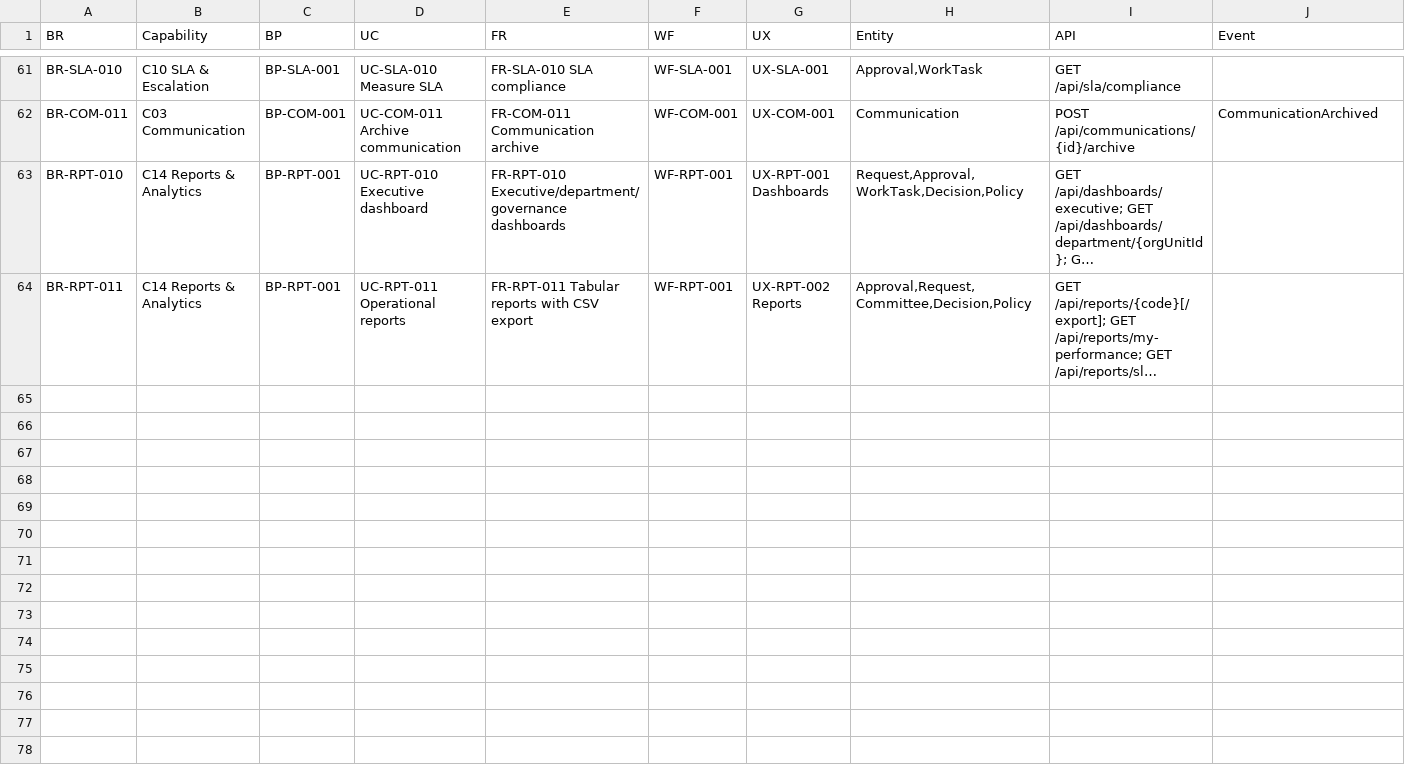
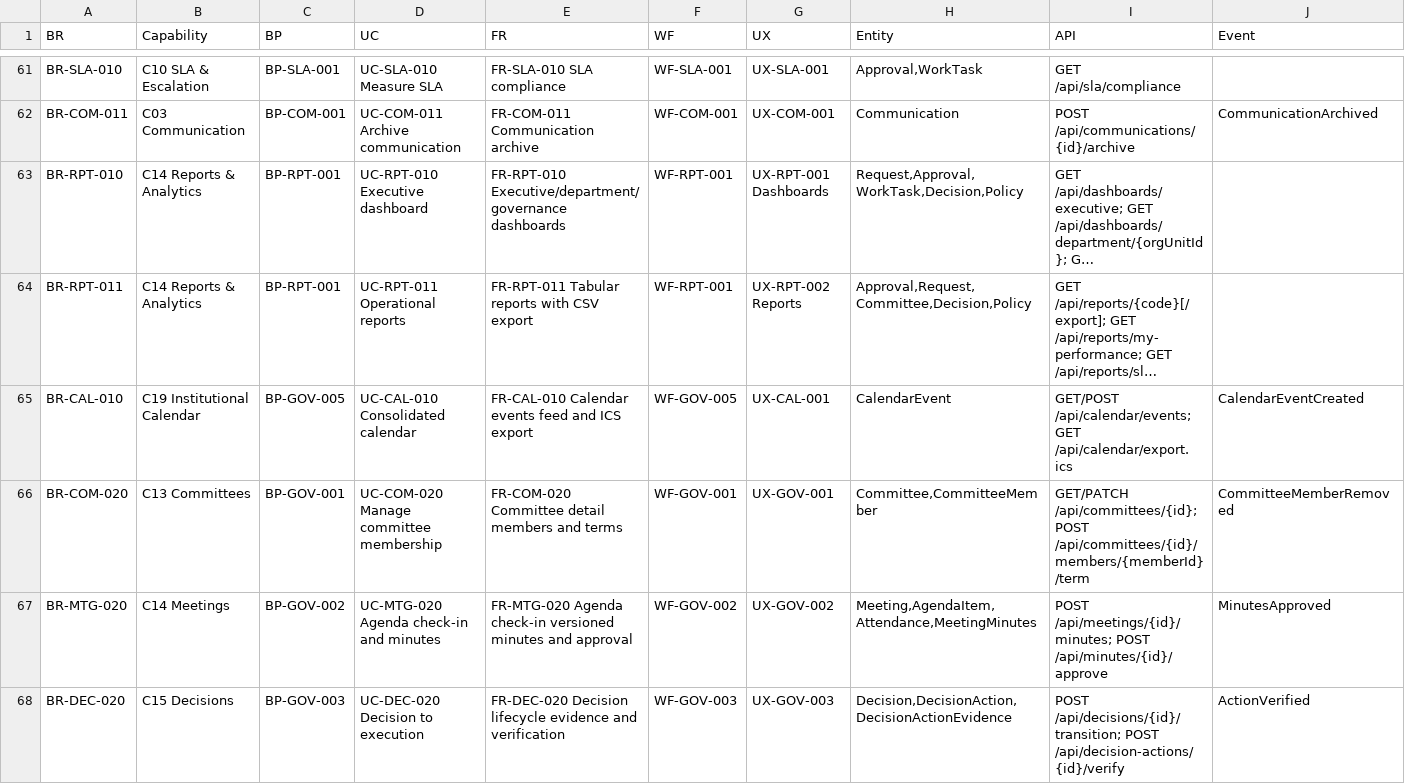
Before and after one commit to waleedhewalla/lms, a CSV file: docs/11-traceability/matrix.csv, drawn as a sheet; only a part is shown, gaps mark what is left out; long unchanged cells end in …; rows hold the shown columns only; the diff covers the shown part only; the diff names each change by its address in the sheet, - before the commit and + after, or states it on an @@ line.

```diff
--- a/docs/11-traceability/matrix.csv
+++ b/docs/11-traceability/matrix.csv
+row 65: BR-CAL-010 | C19 Institutional Calendar | BP-GOV-005 | UC-CAL-010 Consolidated calendar | FR-CAL-010 Calendar events feed and ICS export | WF-GOV-005 | UX-CAL-001 | CalendarEvent | GET/POST /api/calendar/events; GET /api/calendar/export.ics | CalendarEventCreated
+row 66: BR-COM-020 | C13 Committees | BP-GOV-001 | UC-COM-020 Manage committee membership | FR-COM-020 Committee detail members and terms | WF-GOV-001 | UX-GOV-001 | Committee,CommitteeMember | GET/PATCH /api/committees/{id}; POST /api/committees/{id}/members/{memberId}/term | CommitteeMemberRemoved
+row 67: BR-MTG-020 | C14 Meetings | BP-GOV-002 | UC-MTG-020 Agenda check-in and minutes | FR-MTG-020 Agenda check-in versioned minutes and approval | WF-GOV-002 | UX-GOV-002 | Meeting,AgendaItem,Attendance,MeetingMinutes | POST /api/meetings/{id}/minutes; POST /api/minutes/{id}/approve | MinutesApproved
+row 68: BR-DEC-020 | C15 Decisions | BP-GOV-003 | UC-DEC-020 Decision to execution | FR-DEC-020 Decision lifecycle evidence and verification | WF-GOV-003 | UX-GOV-003 | Decision,DecisionAction,DecisionActionEvidence | POST /api/decisions/{id}/transition; POST /api/decision-actions/{id}/verify | ActionVerified
```
Also changed, not shown: 3 added rows elsewhere in this file, 15 other files.
